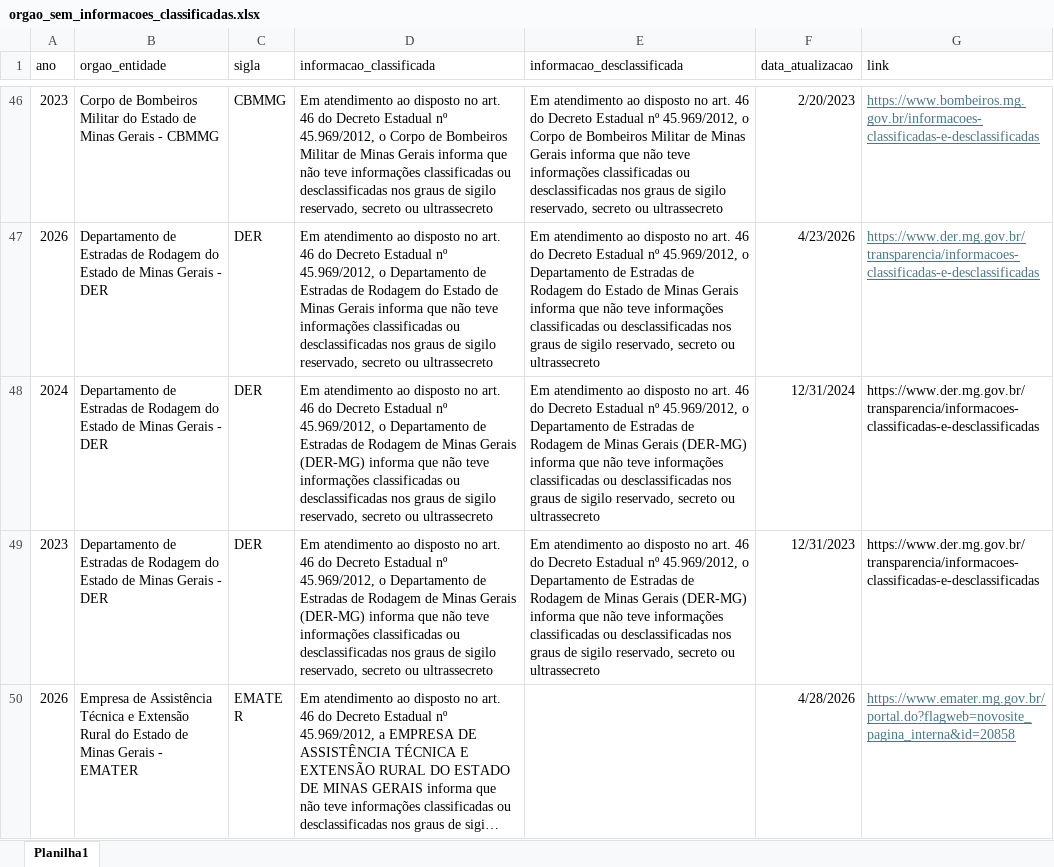
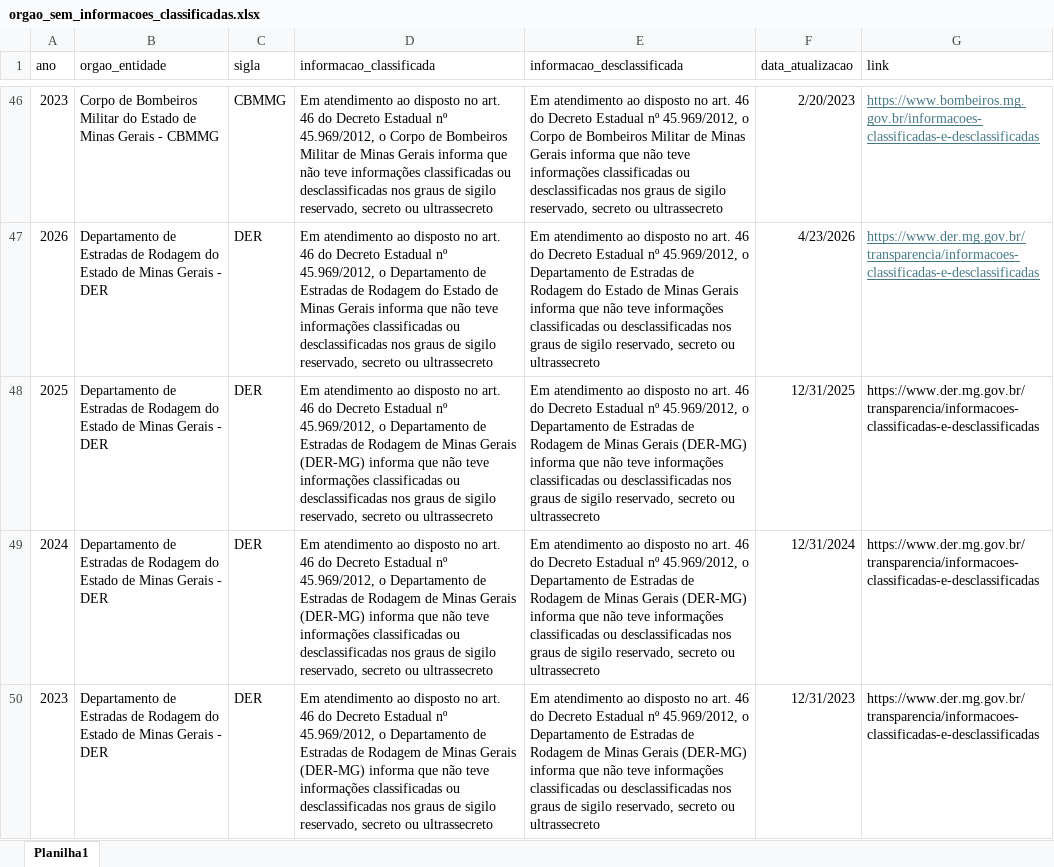
Before and after one commit to transparencia-mg/portal_informacoes_classificadas, an Excel workbook: upload/orgao_sem_informacoes_classificadas.xlsx, sheet Planilha1, drawn as a sheet; only a part is shown, gaps mark what is left out; the shorter side is filled out with more unchanged rows; long unchanged cells end in …; values as stored, in another font and other column widths than the file's, no borders; the diff covers the shown part only; the diff names each change by its address in the sheet, - before the commit and + after, or states it on an @@ line.

Commit message:
Add files via upload

```diff
--- a/upload/orgao_sem_informacoes_classificadas.xlsx (sheet Planilha1)
+++ b/upload/orgao_sem_informacoes_classificadas.xlsx (sheet Planilha1)
+row 48: 2025 | Departamento de Estradas de Rodagem do Estado de Minas Gerais - DER | DER | Em atendimento ao disposto no art. 46 do Decreto Estadual nº 45.969/2012, o Departamento de Estradas de Rodagem de Minas Gerais (DER-MG) informa que não teve informações classificadas ou desclassificadas nos graus de sigilo reservado, secreto ou ultrassecreto | Em atendimento ao disposto no art. 46 do Decreto Estadual nº 45.969/2012, o Departamento de Estradas de Rodagem de Minas Gerais (DER-MG) informa que não teve informações classificadas ou desclassificadas nos graus de sigilo reservado, secreto ou ultrassecreto | 12/31/2025 | https://www.der.mg.gov.br/transparencia/informacoes-classificadas-e-desclassificadas
```
Also changed, not shown: 1 edited cell and cell formats elsewhere in this sheet.
